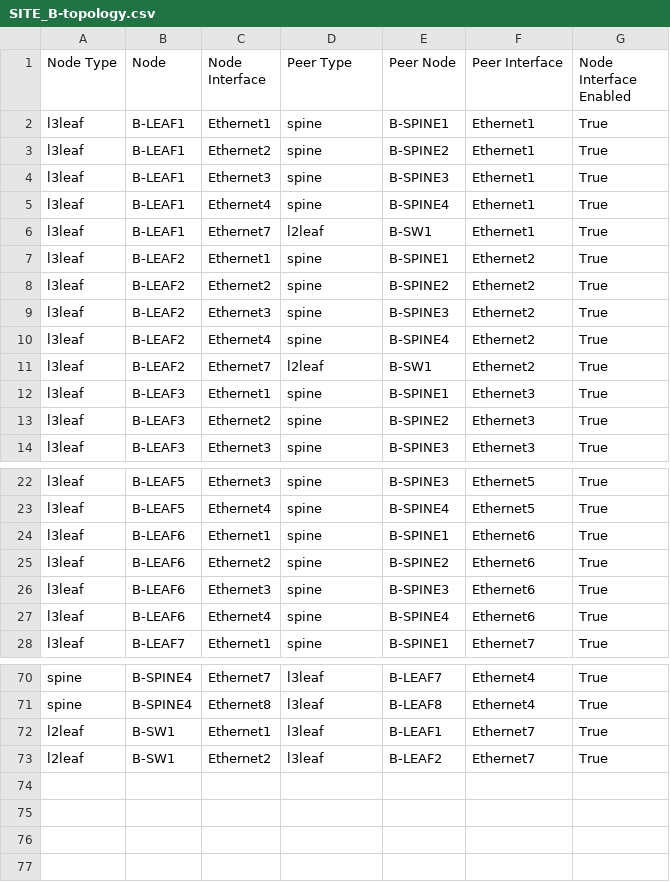
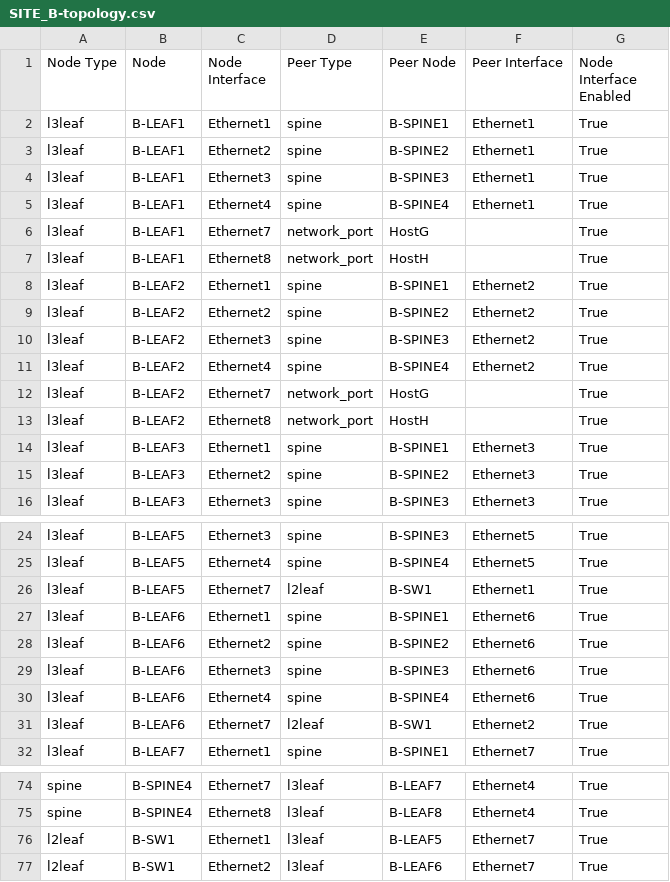
Before and after one commit to philippebureau/Tech_library_demo, a CSV file: Topology/evpnvxlan/Sites/SiteB/documentation/fabric/SITE_B-topology.csv, drawn as a sheet; only a part is shown, gaps mark what is left out.

```diff
--- a/Topology/evpnvxlan/Sites/SiteB/documentation/fabric/SITE_B-topology.csv
+++ b/Topology/evpnvxlan/Sites/SiteB/documentation/fabric/SITE_B-topology.csv
@@ -5,3 +5,4 @@ l3leaf,B-LEAF1,Ethernet3,spine,B-SPINE3,Ethernet1,True
 l3leaf,B-LEAF1,Ethernet4,spine,B-SPINE4,Ethernet1,True
-l3leaf,B-LEAF1,Ethernet7,l2leaf,B-SW1,Ethernet1,True
+l3leaf,B-LEAF1,Ethernet7,network_port,HostG,,True
+l3leaf,B-LEAF1,Ethernet8,network_port,HostH,,True
 l3leaf,B-LEAF2,Ethernet1,spine,B-SPINE1,Ethernet2,True
@@ -10,3 +11,4 @@ l3leaf,B-LEAF2,Ethernet3,spine,B-SPINE3,Ethernet2,True
 l3leaf,B-LEAF2,Ethernet4,spine,B-SPINE4,Ethernet2,True
-l3leaf,B-LEAF2,Ethernet7,l2leaf,B-SW1,Ethernet2,True
+l3leaf,B-LEAF2,Ethernet7,network_port,HostG,,True
+l3leaf,B-LEAF2,Ethernet8,network_port,HostH,,True
 l3leaf,B-LEAF3,Ethernet1,spine,B-SPINE1,Ethernet3,True
@@ -23,2 +25,3 @@ l3leaf,B-LEAF5,Ethernet3,spine,B-SPINE3,Ethernet5,True
 l3leaf,B-LEAF5,Ethernet4,spine,B-SPINE4,Ethernet5,True
+l3leaf,B-LEAF5,Ethernet7,l2leaf,B-SW1,Ethernet1,True
 l3leaf,B-LEAF6,Ethernet1,spine,B-SPINE1,Ethernet6,True
@@ -27,2 +30,3 @@ l3leaf,B-LEAF6,Ethernet3,spine,B-SPINE3,Ethernet6,True
 l3leaf,B-LEAF6,Ethernet4,spine,B-SPINE4,Ethernet6,True
+l3leaf,B-LEAF6,Ethernet7,l2leaf,B-SW1,Ethernet2,True
 l3leaf,B-LEAF7,Ethernet1,spine,B-SPINE1,Ethernet7,True
@@ -71,3 +75,3 @@ spine,B-SPINE4,Ethernet7,l3leaf,B-LEAF7,Ethernet4,True
 spine,B-SPINE4,Ethernet8,l3leaf,B-LEAF8,Ethernet4,True
-l2leaf,B-SW1,Ethernet1,l3leaf,B-LEAF1,Ethernet7,True
-l2leaf,B-SW1,Ethernet2,l3leaf,B-LEAF2,Ethernet7,True
+l2leaf,B-SW1,Ethernet1,l3leaf,B-LEAF5,Ethernet7,True
+l2leaf,B-SW1,Ethernet2,l3leaf,B-LEAF6,Ethernet7,True
```
Also changed, not shown: Topology/evpnvxlan/Sites/SiteA/documentation/fabric/SITE_A-topology.csv, 52 other files.
